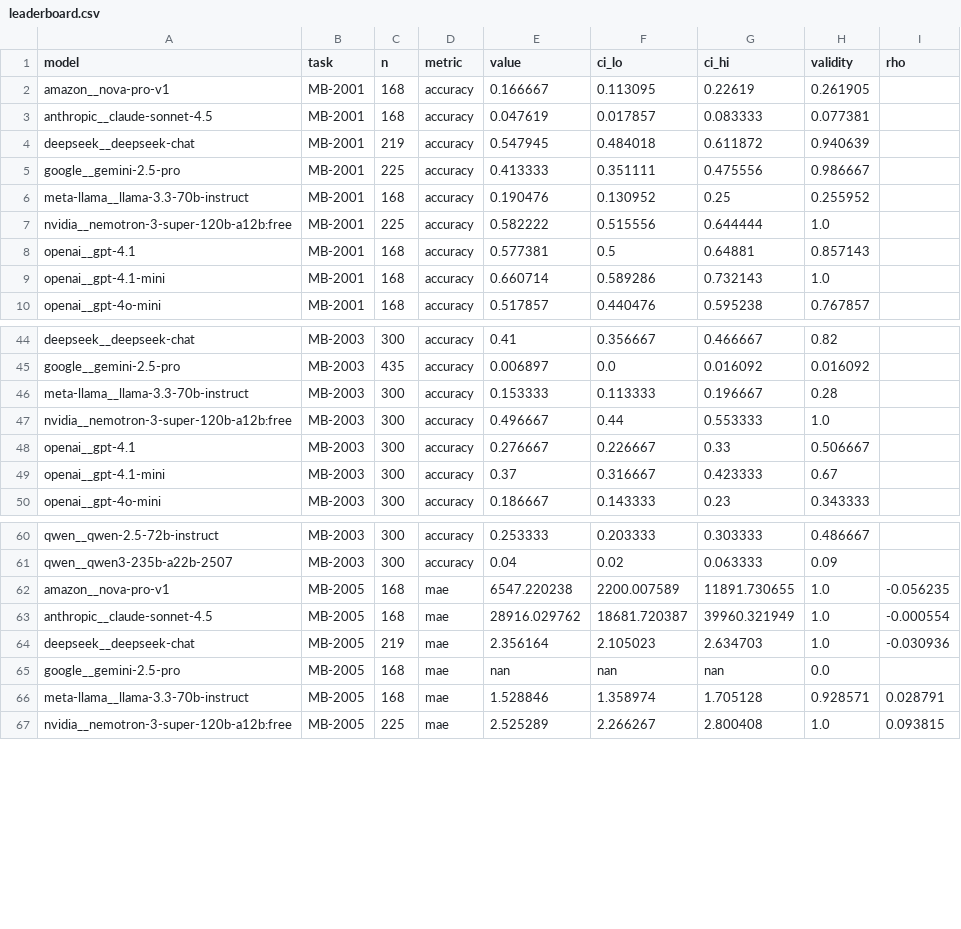
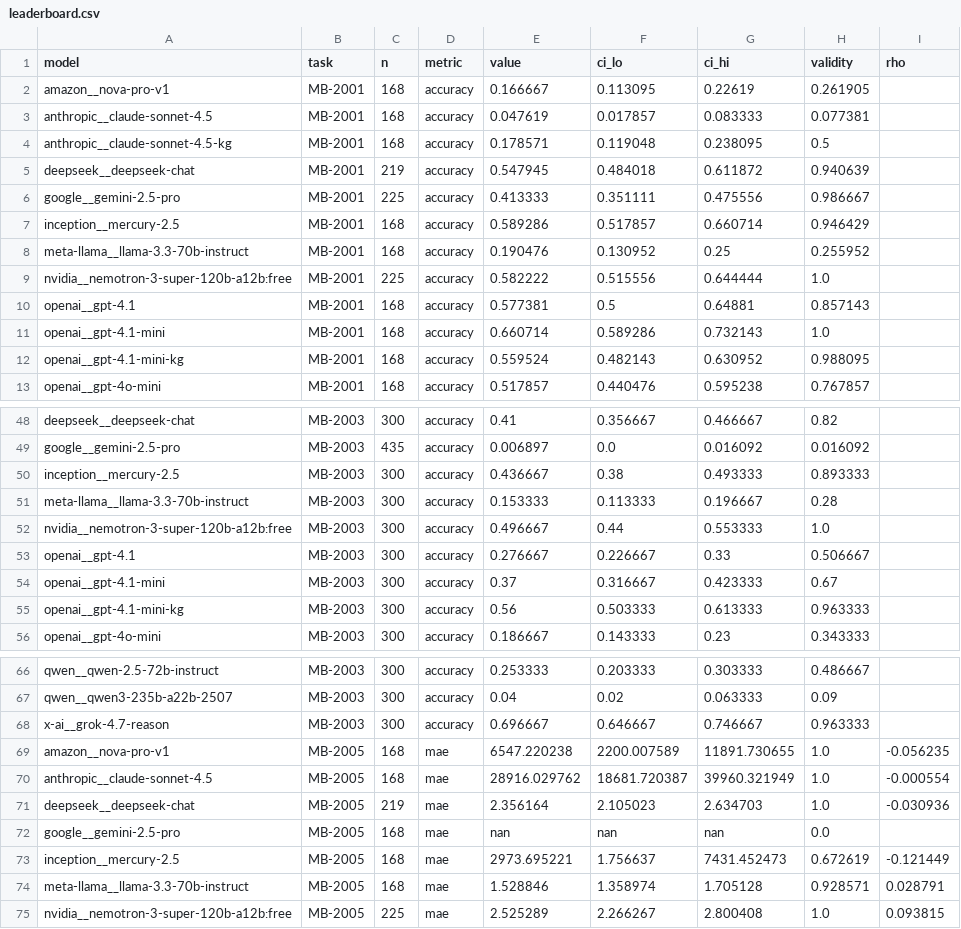
Before and after one commit to subhadipban-lgtm/masld-llm-bench, a CSV file: results/leaderboard.csv, drawn as a sheet; only a part is shown, gaps mark what is left out; the diff covers the shown part only.

Commit message:
Protocol arms: reasoning beats format barrier on pairwise; RAG mixed; diffusion LM mid-pack; tool orchestration perfect
- grok-4.7 reasoning-low MB-2003 0.697 [0.65,0.75] — new overall best,
  above claude-sonnet 0.610 and all compact variants
- Graph-RAG over the heterogeneous KG (Reactome+process+MASLD edges):
  mini pairwise 0.370->0.560, binary 0.661->0.560 (helps/hurts split);
  claude-KG protocol-limited by truncation
- Mercury-2.5 diffusion LM full bracket: pairwise 0.437 val 0.89 no
  re-pass; regression degenerate — format constraint not AR-specific
- Tool arm on MB-8801: 30/30 called, 30/30 relayed, final 0.833 = the
  frozen-gate classical result (unaided model at 0.500 majority). Fixed an
  OOF-keying bug (sample ids repeat across replicates) that had silently
  halved the tool to 0.500
- RESULTS_DRAFT arms section + RUNLOG; leaderboard 155 rows / 25 models

```diff
--- a/results/leaderboard.csv
+++ b/results/leaderboard.csv
@@ -3,4 +3,6 @@ amazon__nova-pro-v1,MB-2001,168,accuracy,0.166667,0.113095,0.22619,0.261905,
 anthropic__claude-sonnet-4.5,MB-2001,168,accuracy,0.047619,0.017857,0.083333,0.077381,
+anthropic__claude-sonnet-4.5-kg,MB-2001,168,accuracy,0.178571,0.119048,0.238095,0.5,
 deepseek__deepseek-chat,MB-2001,219,accuracy,0.547945,0.484018,0.611872,0.940639,
 google__gemini-2.5-pro,MB-2001,225,accuracy,0.413333,0.351111,0.475556,0.986667,
+inception__mercury-2.5,MB-2001,168,accuracy,0.589286,0.517857,0.660714,0.946429,
 meta-llama__llama-3.3-70b-instruct,MB-2001,168,accuracy,0.190476,0.130952,0.25,0.255952,
@@ -9,2 +11,3 @@ openai__gpt-4.1,MB-2001,168,accuracy,0.577381,0.5,0.64881,0.857143,
 openai__gpt-4.1-mini,MB-2001,168,accuracy,0.660714,0.589286,0.732143,1.0,
+openai__gpt-4.1-mini-kg,MB-2001,168,accuracy,0.559524,0.482143,0.630952,0.988095,
 openai__gpt-4o-mini,MB-2001,168,accuracy,0.517857,0.440476,0.595238,0.767857,
@@ -45,2 +49,3 @@ deepseek__deepseek-chat,MB-2003,300,accuracy,0.41,0.356667,0.466667,0.82,
 google__gemini-2.5-pro,MB-2003,435,accuracy,0.006897,0.0,0.016092,0.016092,
+inception__mercury-2.5,MB-2003,300,accuracy,0.436667,0.38,0.493333,0.893333,
 meta-llama__llama-3.3-70b-instruct,MB-2003,300,accuracy,0.153333,0.113333,0.196667,0.28,
@@ -49,2 +54,3 @@ openai__gpt-4.1,MB-2003,300,accuracy,0.276667,0.226667,0.33,0.506667,
 openai__gpt-4.1-mini,MB-2003,300,accuracy,0.37,0.316667,0.423333,0.67,
+openai__gpt-4.1-mini-kg,MB-2003,300,accuracy,0.56,0.503333,0.613333,0.963333,
 openai__gpt-4o-mini,MB-2003,300,accuracy,0.186667,0.143333,0.23,0.343333,
@@ -61,2 +67,3 @@ qwen__qwen-2.5-72b-instruct,MB-2003,300,accuracy,0.253333,0.203333,0.303333,0.48
 qwen__qwen3-235b-a22b-2507,MB-2003,300,accuracy,0.04,0.02,0.063333,0.09,
+x-ai__grok-4.7-reason,MB-2003,300,accuracy,0.696667,0.646667,0.746667,0.963333,
 amazon__nova-pro-v1,MB-2005,168,mae,6547.220238,2200.007589,11891.730655,1.0,-0.056235
@@ -65,2 +72,3 @@ deepseek__deepseek-chat,MB-2005,219,mae,2.356164,2.105023,2.634703,1.0,-0.030936
 google__gemini-2.5-pro,MB-2005,168,mae,nan,nan,nan,0.0,
+inception__mercury-2.5,MB-2005,168,mae,2973.695221,1.756637,7431.452473,0.672619,-0.121449
 meta-llama__llama-3.3-70b-instruct,MB-2005,168,mae,1.528846,1.358974,1.705128,0.928571,0.028791
```
Also changed, not shown: 3 added rows elsewhere in this file, 10 other files.
